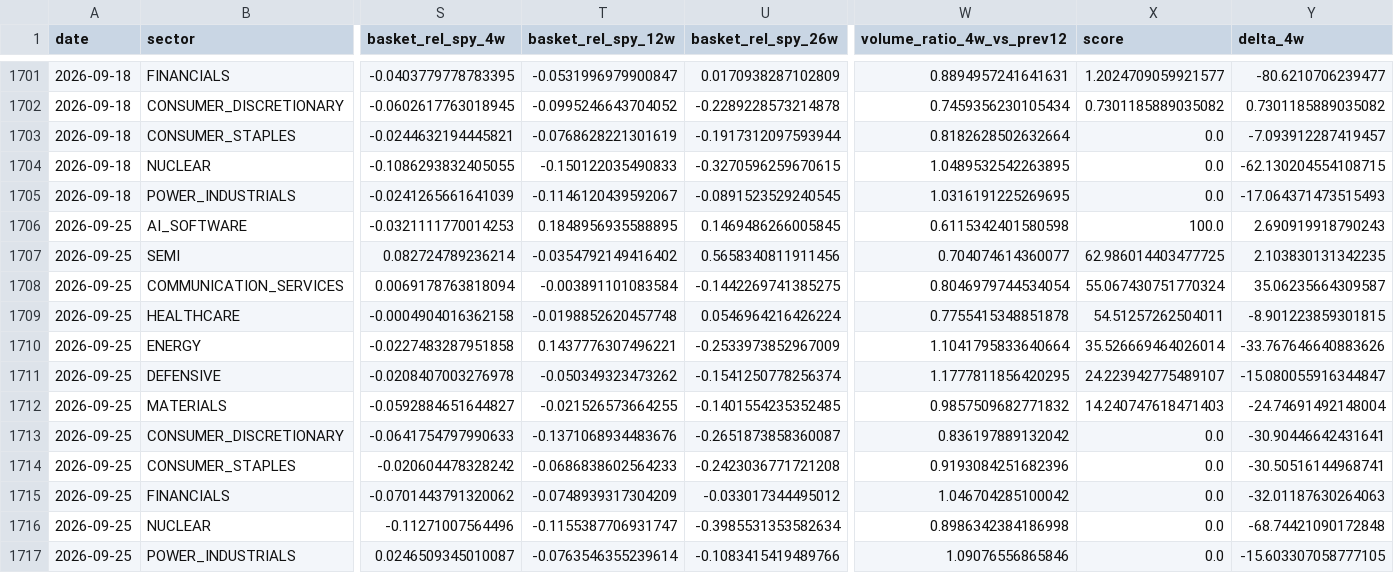
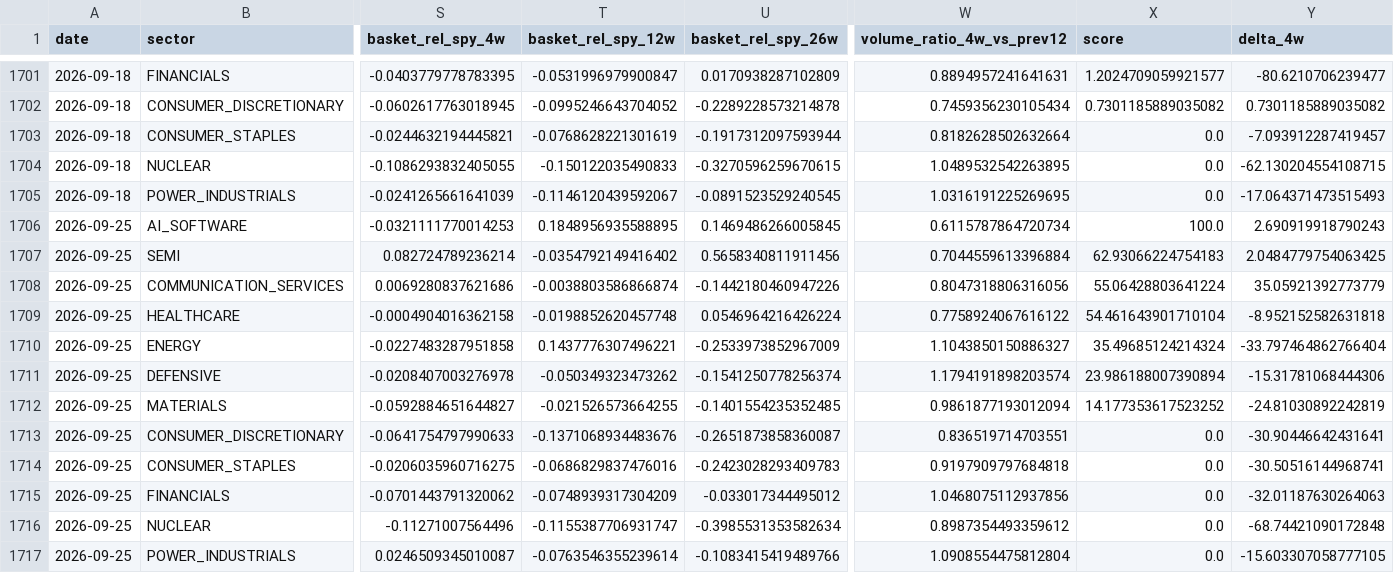
Before and after one commit to subin001893-cmyk/stock-scanner-results, a CSV file: latest/sector_rotation_scores.csv, drawn as a sheet; only a part is shown, gaps mark what is left out; the diff names each change by its address in the sheet, - before the commit and + after, or states it on an @@ line.

```diff
--- a/latest/sector_rotation_scores.csv
+++ b/latest/sector_rotation_scores.csv
-W1706 (volume_ratio_4w_vs_prev12): 0.6115342401580598
+W1706 (volume_ratio_4w_vs_prev12): 0.6115787864720734
-W1707 (volume_ratio_4w_vs_prev12): 0.704074614360077
+W1707 (volume_ratio_4w_vs_prev12): 0.7044559613396884
-X1707 (score): 62.986014403477725
+X1707 (score): 62.93066224754183
-Y1707 (delta_4w): 2.103830131342235
+Y1707 (delta_4w): 2.0484779754063425
-S1708 (basket_rel_spy_4w): 0.0069178763818094
+S1708 (basket_rel_spy_4w): 0.0069280837621686
-T1708 (basket_rel_spy_12w): -0.003891101083584
+T1708 (basket_rel_spy_12w): -0.0038803586866874
-U1708 (basket_rel_spy_26w): -0.1442269741385275
+U1708 (basket_rel_spy_26w): -0.1442180460947226
-W1708 (volume_ratio_4w_vs_prev12): 0.8046979744534054
+W1708 (volume_ratio_4w_vs_prev12): 0.8047318806316056
-X1708 (score): 55.067430751770324
+X1708 (score): 55.06428803641224
-Y1708 (delta_4w): 35.06235664309587
+Y1708 (delta_4w): 35.05921392773779
-W1709 (volume_ratio_4w_vs_prev12): 0.7755415348851878
+W1709 (volume_ratio_4w_vs_prev12): 0.7758924067616122
-X1709 (score): 54.51257262504011
+X1709 (score): 54.461643901710104
-Y1709 (delta_4w): -8.901223859301815
+Y1709 (delta_4w): -8.952152582631818
-W1710 (volume_ratio_4w_vs_prev12): 1.1041795833640664
+W1710 (volume_ratio_4w_vs_prev12): 1.1043850150886327
-X1710 (score): 35.526669464026014
+X1710 (score): 35.49685124214324
-Y1710 (delta_4w): -33.767646640883626
+Y1710 (delta_4w): -33.797464862766404
-W1711 (volume_ratio_4w_vs_prev12): 1.1777811856420295
+W1711 (volume_ratio_4w_vs_prev12): 1.1794191898203574
-X1711 (score): 24.223942775489107
+X1711 (score): 23.986188007390894
-Y1711 (delta_4w): -15.080055916344847
+Y1711 (delta_4w): -15.31781068444306
-W1712 (volume_ratio_4w_vs_prev12): 0.9857509682771832
+W1712 (volume_ratio_4w_vs_prev12): 0.9861877193012094
-X1712 (score): 14.240747618471403
+X1712 (score): 14.177353617523252
-Y1712 (delta_4w): -24.74691492148004
+Y1712 (delta_4w): -24.81030892242819
-W1713 (volume_ratio_4w_vs_prev12): 0.836197889132042
+W1713 (volume_ratio_4w_vs_prev12): 0.836519714703551
-S1714 (basket_rel_spy_4w): -0.020604478328242
+S1714 (basket_rel_spy_4w): -0.0206035960716275
-T1714 (basket_rel_spy_12w): -0.0686838602564233
+T1714 (basket_rel_spy_12w): -0.0686829837476016
-U1714 (basket_rel_spy_26w): -0.2423036771721208
+U1714 (basket_rel_spy_26w): -0.2423028293409783
-W1714 (volume_ratio_4w_vs_prev12): 0.9193084251682396
+W1714 (volume_ratio_4w_vs_prev12): 0.9197909797684818
-W1715 (volume_ratio_4w_vs_prev12): 1.046704285100042
+W1715 (volume_ratio_4w_vs_prev12): 1.0468075112937856
-W1716 (volume_ratio_4w_vs_prev12): 0.8986342384186998
+W1716 (volume_ratio_4w_vs_prev12): 0.8987354493359612
-W1717 (volume_ratio_4w_vs_prev12): 1.09076556865846
+W1717 (volume_ratio_4w_vs_prev12): 1.0908554475812804
```
Also changed, not shown: latest/sector_latest_snapshot.csv, latest/sector_rotation_report.csv, 6 other files.
